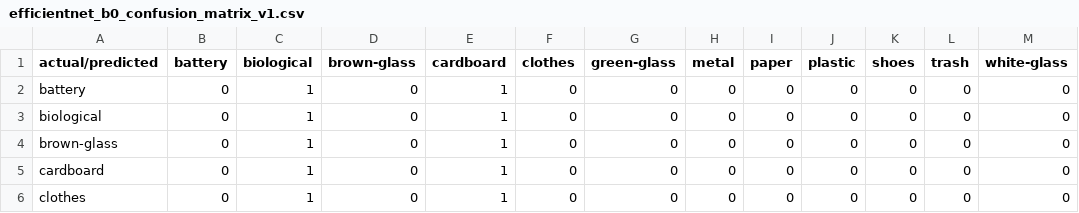
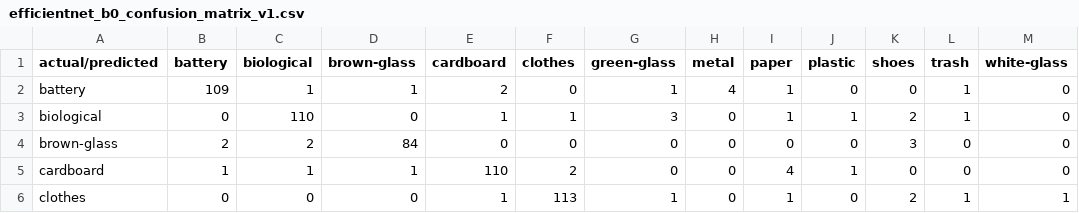
Before and after one commit to cepdnaclk/e22-co5430-waste-image-classification, a CSV file: docs/phase6/efficientnet_b0_confusion_matrix_v1.csv, drawn as a sheet; only a part is shown; the diff covers the shown part only.

```diff
--- a/docs/phase6/efficientnet_b0_confusion_matrix_v1.csv
+++ b/docs/phase6/efficientnet_b0_confusion_matrix_v1.csv
@@ -1,6 +1,6 @@
 actual/predicted,battery,biological,brown-glass,cardboard,clothes,green-glass,metal,paper,plastic,shoes,trash,white-glass
-battery,0,1,0,1,0,0,0,0,0,0,0,0
-biological,0,1,0,1,0,0,0,0,0,0,0,0
-brown-glass,0,1,0,1,0,0,0,0,0,0,0,0
-cardboard,0,1,0,1,0,0,0,0,0,0,0,0
-clothes,0,1,0,1,0,0,0,0,0,0,0,0
+battery,109,1,1,2,0,1,4,1,0,0,1,0
+biological,0,110,0,1,1,3,0,1,1,2,1,0
+brown-glass,2,2,84,0,0,0,0,0,0,3,0,0
+cardboard,1,1,1,110,2,0,0,4,1,0,0,0
+clothes,0,0,0,1,113,1,0,1,0,2,1,1
```
Also changed, not shown: 56 edited cells elsewhere in this file, docs/phase5/with_aug/cnn_class_report_v1.csv, docs/phase6/efficientnet_b0_class_report_v1.csv, 38 other files.
